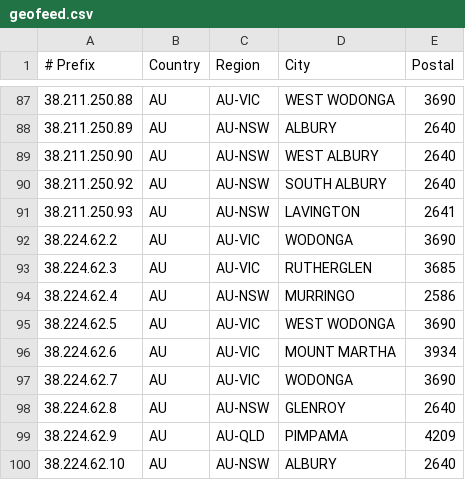
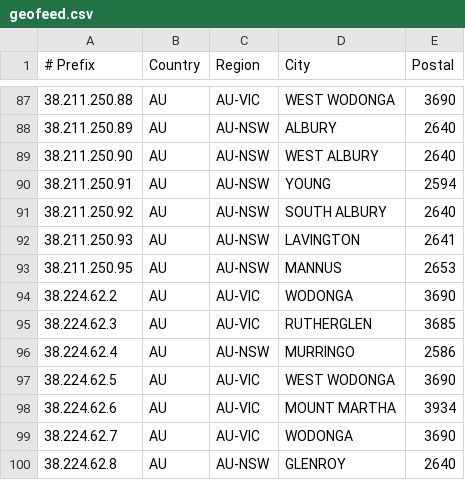
Before and after one commit to LightningIP/geofeed, a CSV file: geofeed.csv, drawn as a sheet; only a part is shown, gaps mark what is left out; the shorter side is filled out with more unchanged rows.

Commit message:
IP Address Updates

```diff
--- a/geofeed.csv
+++ b/geofeed.csv
@@ -89,4 +89,6 @@
 38.211.250.90,AU,AU-NSW,WEST ALBURY,2640
+38.211.250.91,AU,AU-NSW,YOUNG,2594
 38.211.250.92,AU,AU-NSW,SOUTH ALBURY,2640
 38.211.250.93,AU,AU-NSW,LAVINGTON,2641
+38.211.250.95,AU,AU-NSW,MANNUS,2653
 38.224.62.2,AU,AU-VIC,WODONGA,3690
```
